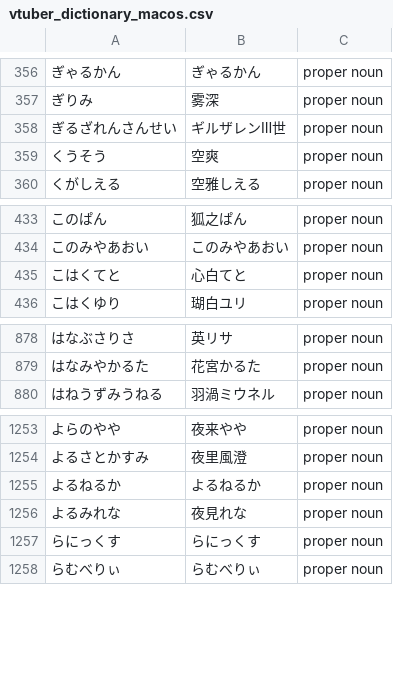
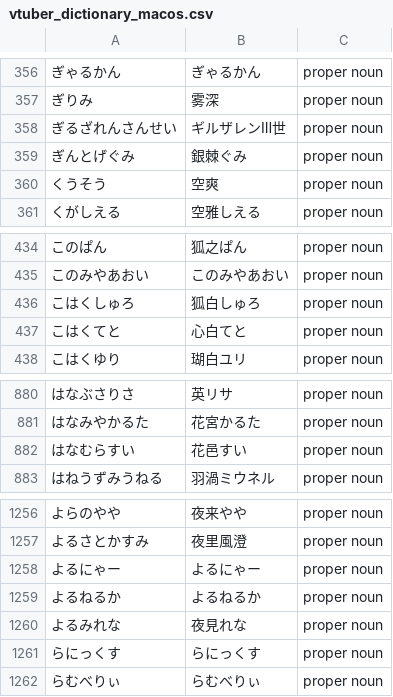
Before and after one commit to AkioPonkotu/VTuberDictionary, a CSV file: dist/vtuber_dictionary_macos.csv, drawn as a sheet; only a part is shown, gaps mark what is left out.

```diff
--- a/dist/vtuber_dictionary_macos.csv
+++ b/dist/vtuber_dictionary_macos.csv
@@ -358,2 +358,3 @@
 ぎるざれんさんせい,ギルザレンⅢ世,proper noun
+ぎんとげぐみ,銀棘ぐみ,proper noun
 くうそう,空爽,proper noun
@@ -434,2 +435,3 @@
 このみやあおい,このみやあおい,proper noun
+こはくしゅろ,狐白しゅろ,proper noun
 こはくてと,心白てと,proper noun
@@ -879,2 +881,3 @@
 はなみやかるた,花宮かるた,proper noun
+はなむらすい,花邑すい,proper noun
 はねうずみうねる,羽渦ミウネル,proper noun
@@ -1254,2 +1257,3 @@
 よるさとかすみ,夜里風澄,proper noun
+よるにゃー,よるにゃー,proper noun
 よるねるか,よるねるか,proper noun
```
Also changed, not shown: dist/vtuber_dictionary.tsv, 4 other files.
